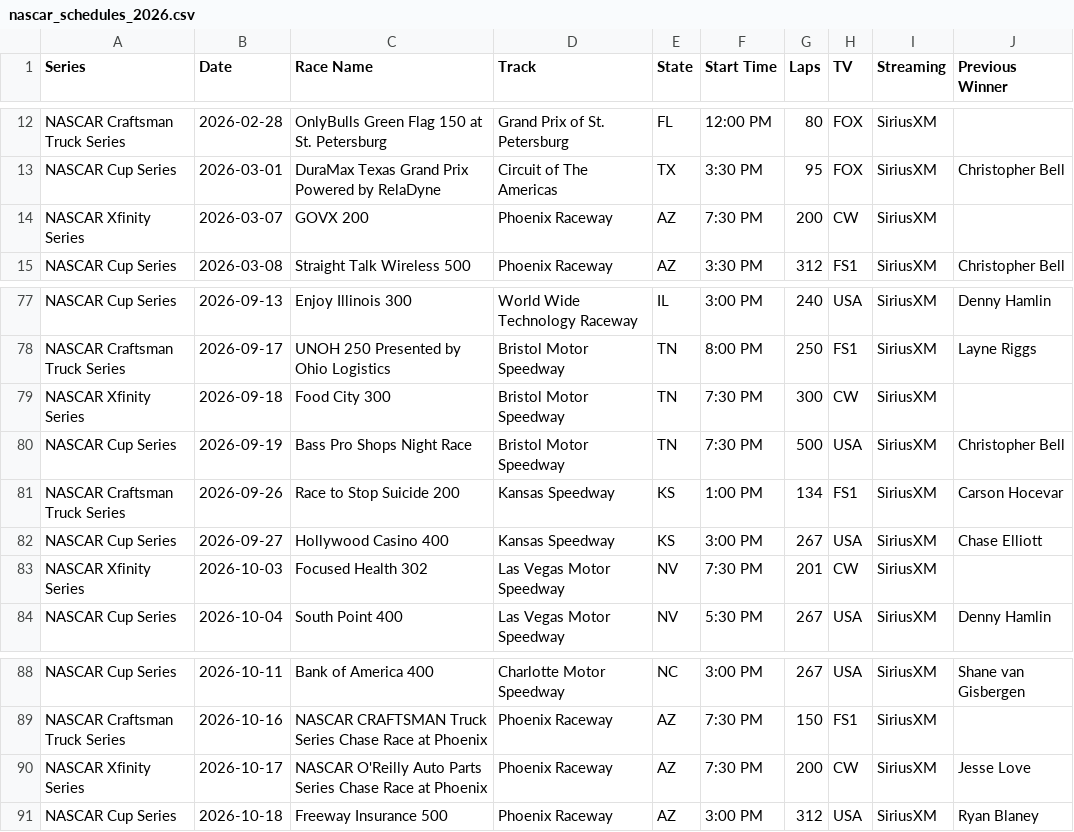
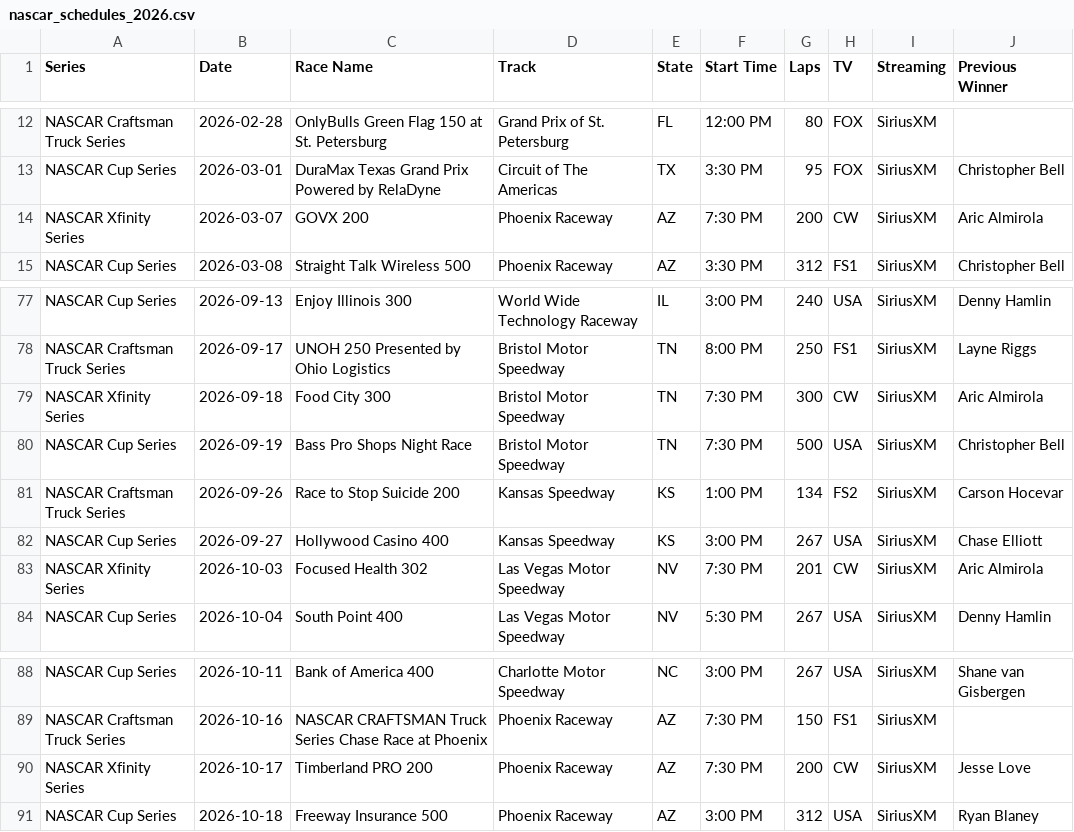
Before and after one commit to thefotes/motorsport-ics, a CSV file: nascar_schedules_2026.csv, drawn as a sheet; only a part is shown, gaps mark what is left out.

```diff
--- a/nascar_schedules_2026.csv
+++ b/nascar_schedules_2026.csv
@@ -13,3 +13,3 @@ NASCAR Craftsman Truck Series,2026-02-28,OnlyBulls Green Flag 150 at St. Petersb
 NASCAR Cup Series,2026-03-01,DuraMax Texas Grand Prix Powered by RelaDyne,Circuit of The Americas,TX,3:30 PM,95,FOX,SiriusXM,Christopher Bell
-NASCAR Xfinity Series,2026-03-07,GOVX 200,Phoenix Raceway,AZ,7:30 PM,200,CW,SiriusXM,
+NASCAR Xfinity Series,2026-03-07,GOVX 200,Phoenix Raceway,AZ,7:30 PM,200,CW,SiriusXM,Aric Almirola
 NASCAR Cup Series,2026-03-08,Straight Talk Wireless 500,Phoenix Raceway,AZ,3:30 PM,312,FS1,SiriusXM,Christopher Bell
@@ -78,7 +78,7 @@ NASCAR Cup Series,2026-09-13,Enjoy Illinois 300,World Wide Technology Raceway,IL
 NASCAR Craftsman Truck Series,2026-09-17,UNOH 250 Presented by Ohio Logistics,Bristol Motor Speedway,TN,8:00 PM,250,FS1,SiriusXM,Layne Riggs
-NASCAR Xfinity Series,2026-09-18,Food City 300,Bristol Motor Speedway,TN,7:30 PM,300,CW,SiriusXM,
+NASCAR Xfinity Series,2026-09-18,Food City 300,Bristol Motor Speedway,TN,7:30 PM,300,CW,SiriusXM,Aric Almirola
 NASCAR Cup Series,2026-09-19,Bass Pro Shops Night Race,Bristol Motor Speedway,TN,7:30 PM,500,USA,SiriusXM,Christopher Bell
-NASCAR Craftsman Truck Series,2026-09-26,Race to Stop Suicide 200,Kansas Speedway,KS,1:00 PM,134,FS1,SiriusXM,Carson Hocevar
+NASCAR Craftsman Truck Series,2026-09-26,Race to Stop Suicide 200,Kansas Speedway,KS,1:00 PM,134,FS2,SiriusXM,Carson Hocevar
 NASCAR Cup Series,2026-09-27,Hollywood Casino 400,Kansas Speedway,KS,3:00 PM,267,USA,SiriusXM,Chase Elliott
-NASCAR Xfinity Series,2026-10-03,Focused Health 302,Las Vegas Motor Speedway,NV,7:30 PM,201,CW,SiriusXM,
+NASCAR Xfinity Series,2026-10-03,Focused Health 302,Las Vegas Motor Speedway,NV,7:30 PM,201,CW,SiriusXM,Aric Almirola
 NASCAR Cup Series,2026-10-04,South Point 400,Las Vegas Motor Speedway,NV,5:30 PM,267,USA,SiriusXM,Denny Hamlin
@@ -89,3 +89,3 @@ NASCAR Cup Series,2026-10-11,Bank of America 400,Charlotte Motor Speedway,NC,3:0
 NASCAR Craftsman Truck Series,2026-10-16,NASCAR CRAFTSMAN Truck Series Chase Race at Phoenix,Phoenix Raceway,AZ,7:30 PM,150,FS1,SiriusXM,
-NASCAR Xfinity Series,2026-10-17,NASCAR O'Reilly Auto Parts Series Chase Race at Phoenix,Phoenix Raceway,AZ,7:30 PM,200,CW,SiriusXM,Jesse Love
+NASCAR Xfinity Series,2026-10-17,Timberland PRO 200,Phoenix Raceway,AZ,7:30 PM,200,CW,SiriusXM,Jesse Love
 NASCAR Cup Series,2026-10-18,Freeway Insurance 500,Phoenix Raceway,AZ,3:00 PM,312,USA,SiriusXM,Ryan Blaney
```
Also changed, not shown: 3 other files.
